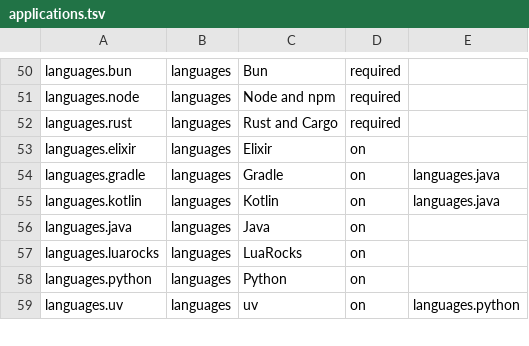
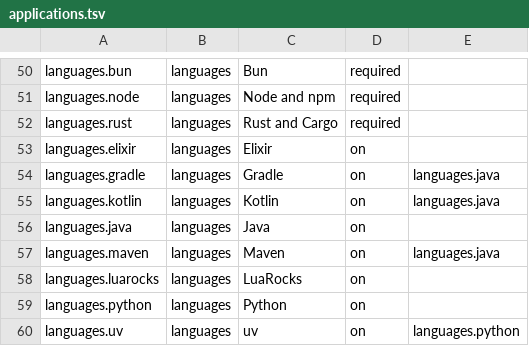
Before and after one commit to petalas/dotfiles, a TSV file: catalog/applications.tsv, drawn as a sheet; only a part is shown, gaps mark what is left out; the diff names each change by its address in the sheet, - before the commit and + after, or states it on an @@ line.

```diff
--- a/catalog/applications.tsv
+++ b/catalog/applications.tsv
+row 57: languages.maven | languages | Maven | on | languages.java
```
Also changed, not shown: catalog/installers.tsv, catalog/platforms/arch.tsv, 20 other files.
